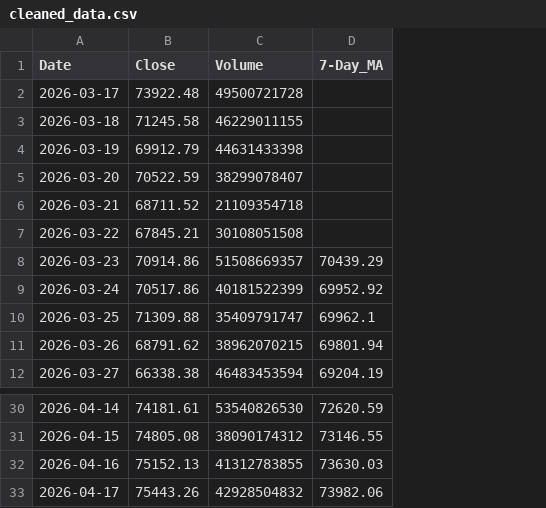
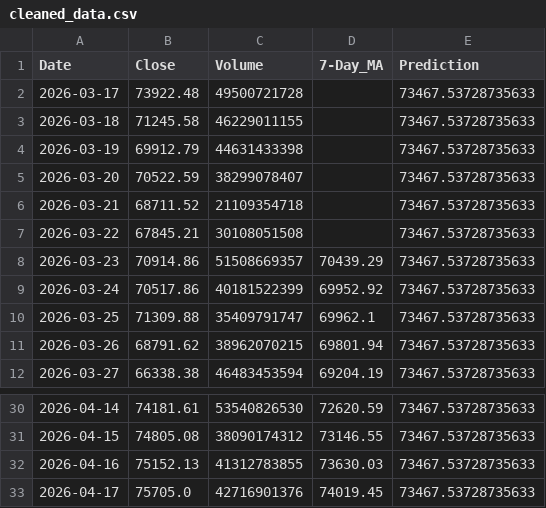
Before and after one commit to chiragvanve/automated-data-pipeline, a CSV file: data/cleaned_data.csv, drawn as a sheet; only a part is shown, gaps mark what is left out; the diff names each change by its address in the sheet, - before the commit and + after, or states it on an @@ line.

```diff
--- a/data/cleaned_data.csv
+++ b/data/cleaned_data.csv
+column E (Prediction), rows 2-12: all 73467.53728735633; rows 30-33: all 73467.53728735633
-B33 (Close): 75443.26
+B33 (Close): 75705.0
-C33 (Volume): 42928504832
+C33 (Volume): 42716901376
-D33 (7-Day_MA): 73982.06
+D33 (7-Day_MA): 74019.45
```
